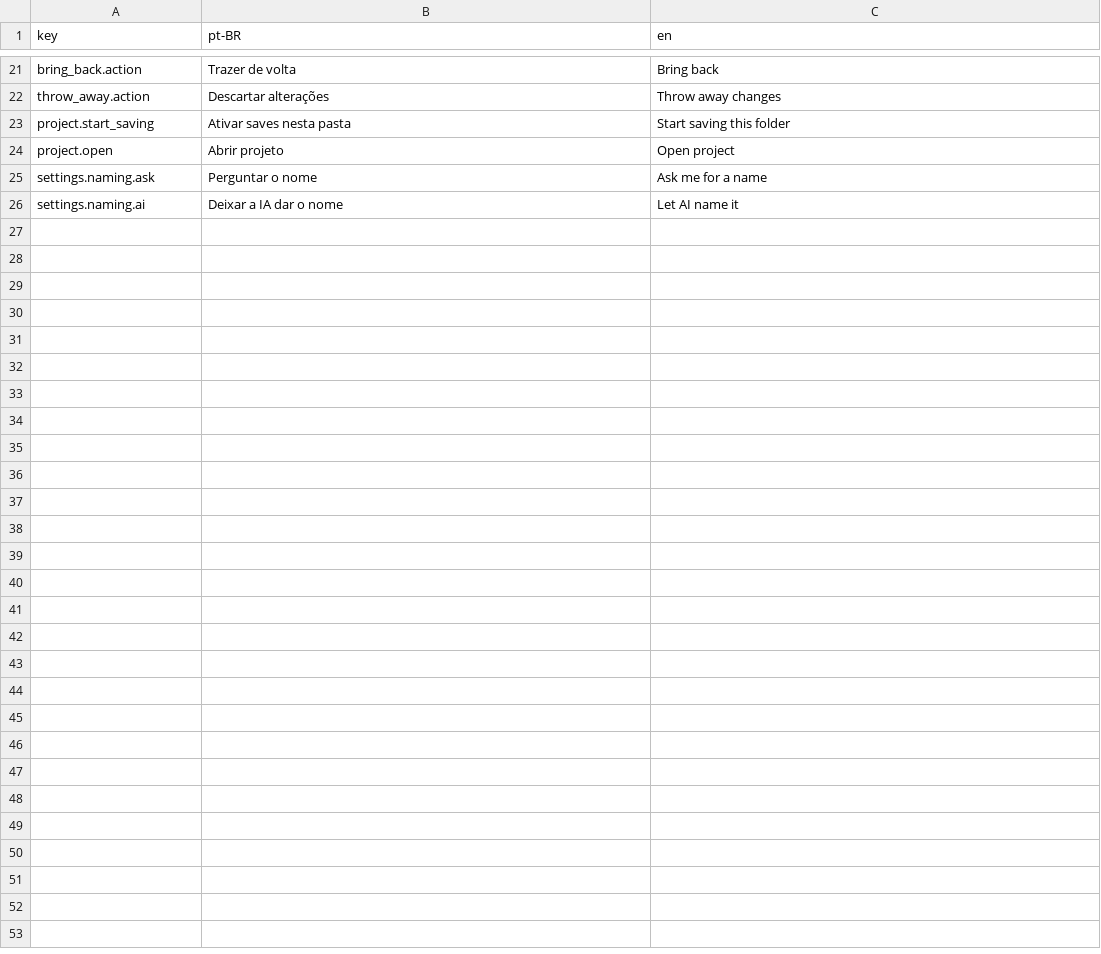
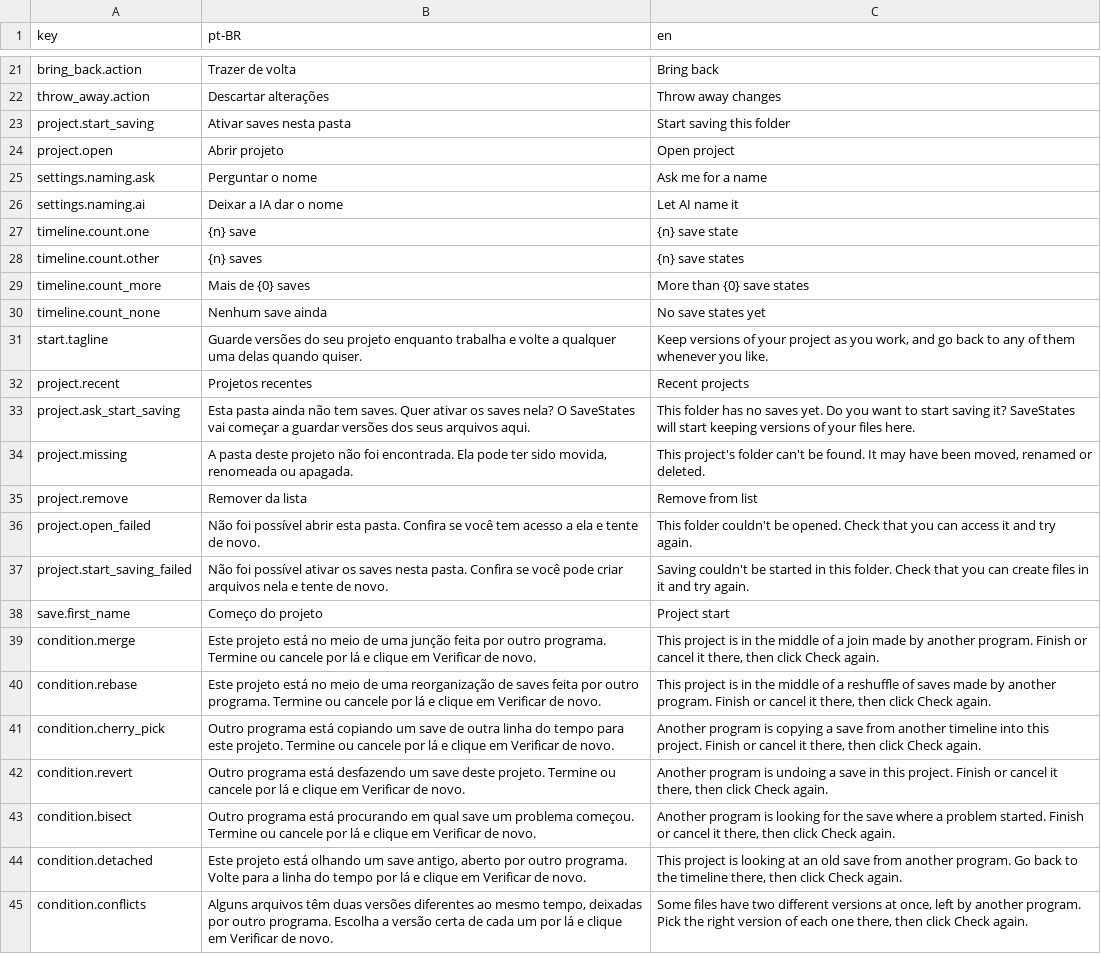
Before and after one commit to figloalds/SaveStates, a CSV file: crates/i18n/translations.csv, drawn as a sheet; only a part is shown, gaps mark what is left out; the diff covers the shown part only; the diff names each change by its address in the sheet, - before the commit and + after, or states it on an @@ line.

```diff
--- a/crates/i18n/translations.csv
+++ b/crates/i18n/translations.csv
+row 27: timeline.count.one | {n} save | {n} save state
+row 28: timeline.count.other | {n} saves | {n} save states
+row 29: timeline.count_more | Mais de {0} saves | More than {0} save states
+row 30: timeline.count_none | Nenhum save ainda | No save states yet
+row 31: start.tagline | Guarde versões do seu projeto enquanto trabalha e volte a qualquer uma delas quando quiser. | Keep versions of your project as you work, and go back to any of them whenever you like.
+row 32: project.recent | Projetos recentes | Recent projects
+row 33: project.ask_start_saving | Esta pasta ainda não tem saves. Quer ativar os saves nela? O SaveStates vai começar a guardar versões dos seus arquivos aqui. | This folder has no saves yet. Do you want to start saving it? SaveStates will start keeping versions of your files here.
+row 34: project.missing | A pasta deste projeto não foi encontrada. Ela pode ter sido movida, renomeada ou apagada. | This project's folder can't be found. It may have been moved, renamed or deleted.
+row 35: project.remove | Remover da lista | Remove from list
+row 36: project.open_failed | Não foi possível abrir esta pasta. Confira se você tem acesso a ela e tente de novo. | This folder couldn't be opened. Check that you can access it and try again.
+row 37: project.start_saving_failed | Não foi possível ativar os saves nesta pasta. Confira se você pode criar arquivos nela e tente de novo. | Saving couldn't be started in this folder. Check that you can create files in it and try again.
+row 38: save.first_name | Começo do projeto | Project start
+row 39: condition.merge | Este projeto está no meio de uma junção feita por outro programa. Termine ou cancele por lá e clique em Verificar de novo. | This project is in the middle of a join made by another program. Finish or cancel it there, then click Check again.
+row 40: condition.rebase | Este projeto está no meio de uma reorganização de saves feita por outro programa. Termine ou cancele por lá e clique em Verificar de novo. | This project is in the middle of a reshuffle of saves made by another program. Finish or cancel it there, then click Check again.
+row 41: condition.cherry_pick | Outro programa está copiando um save de outra linha do tempo para este projeto. Termine ou cancele por lá e clique em Verificar de novo. | Another program is copying a save from another timeline into this project. Finish or cancel it there, then click Check again.
+row 42: condition.revert | Outro programa está desfazendo um save deste projeto. Termine ou cancele por lá e clique em Verificar de novo. | Another program is undoing a save in this project. Finish or cancel it there, then click Check again.
+row 43: condition.bisect | Outro programa está procurando em qual save um problema começou. Termine ou cancele por lá e clique em Verificar de novo. | Another program is looking for the save where a problem started. Finish or cancel it there, then click Check again.
+row 44: condition.detached | Este projeto está olhando um save antigo, aberto por outro programa. Volte para a linha do tempo por lá e clique em Verificar de novo. | This project is looking at an old save from another program. Go back to the timeline there, then click Check again.
+row 45: condition.conflicts | Alguns arquivos têm duas versões diferentes ao mesmo tempo, deixadas por outro programa. Escolha a versão certa de cada um por lá e clique em Verificar de novo. | Some files have two different versions at once, left by another program. Pick the right version of each one there, then click Check again.
```
Also changed, not shown: 11 added rows elsewhere in this file, 23 other files.
